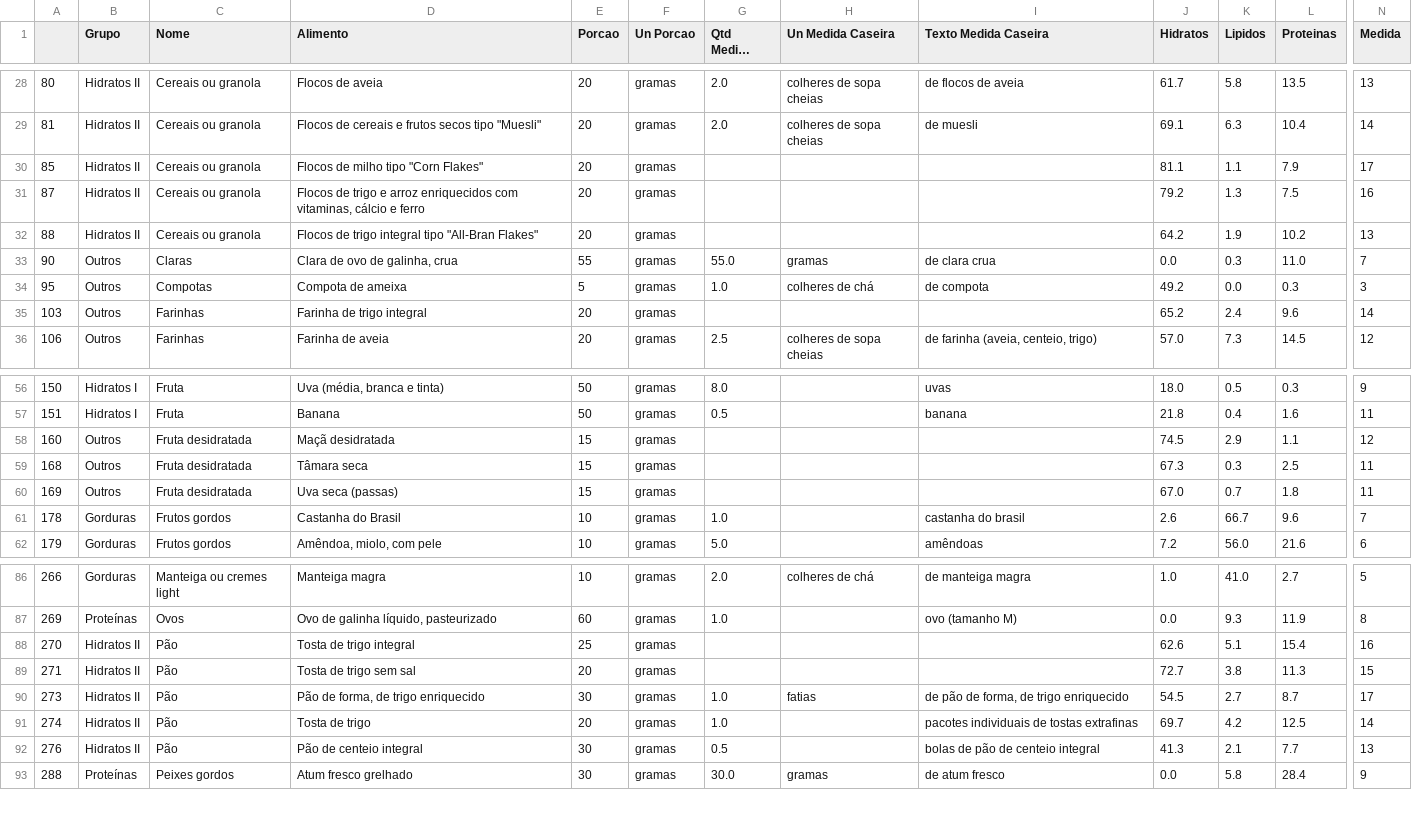
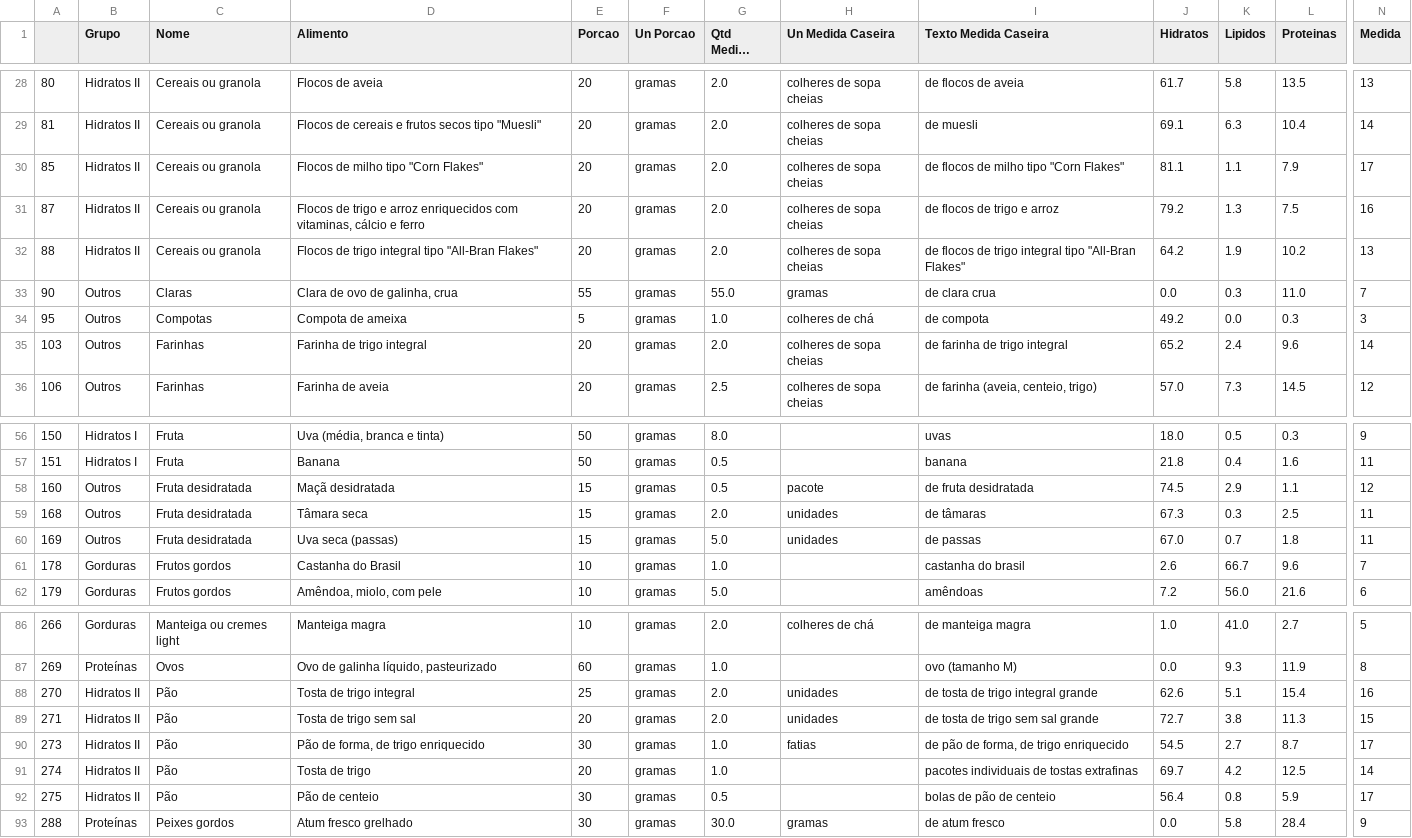
Before and after one commit to gonvideira/food-data, a CSV file: EquivalentesDetalhe.csv, drawn as a sheet; only a part is shown, gaps mark what is left out; long unchanged cells end in …; the diff names each change by its address in the sheet, - before the commit and + after, or states it on an @@ line.

```diff
--- a/EquivalentesDetalhe.csv
+++ b/EquivalentesDetalhe.csv
-G30:G32 (Qtd Medida Caseira): (empty)
+G30:G32 (Qtd Medida Caseira): 2.0
-H30:H32 (Un Medida Caseira): (empty)
+H30:H32 (Un Medida Caseira): colheres de sopa cheias
-I30 (Texto Medida Caseira): (empty)
+I30 (Texto Medida Caseira): de flocos de milho tipo "Corn Flakes"
-I31 (Texto Medida Caseira): (empty)
+I31 (Texto Medida Caseira): de flocos de trigo e arroz
-I32 (Texto Medida Caseira): (empty)
+I32 (Texto Medida Caseira): de flocos de trigo integral tipo "All-Bran Flakes"
-G35 (Qtd Medida Caseira): (empty)
+G35 (Qtd Medida Caseira): 2.0
-H35 (Un Medida Caseira): (empty)
+H35 (Un Medida Caseira): colheres de sopa cheias
-I35 (Texto Medida Caseira): (empty)
+I35 (Texto Medida Caseira): de farinha de trigo integral
-G58 (Qtd Medida Caseira): (empty)
+G58 (Qtd Medida Caseira): 0.5
-H58 (Un Medida Caseira): (empty)
+H58 (Un Medida Caseira): pacote
-I58 (Texto Medida Caseira): (empty)
+I58 (Texto Medida Caseira): de fruta desidratada
-G59 (Qtd Medida Caseira): (empty)
+G59 (Qtd Medida Caseira): 2.0
-H59:H60 (Un Medida Caseira): (empty)
+H59:H60 (Un Medida Caseira): unidades
-I59 (Texto Medida Caseira): (empty)
+I59 (Texto Medida Caseira): de tâmaras
-G60 (Qtd Medida Caseira): (empty)
+G60 (Qtd Medida Caseira): 5.0
-I60 (Texto Medida Caseira): (empty)
+I60 (Texto Medida Caseira): de passas
-G88:G89 (Qtd Medida Caseira): (empty)
+G88:G89 (Qtd Medida Caseira): 2.0
-H88:H89 (Un Medida Caseira): (empty)
+H88:H89 (Un Medida Caseira): unidades
-I88 (Texto Medida Caseira): (empty)
+I88 (Texto Medida Caseira): de tosta de trigo integral grande
-I89 (Texto Medida Caseira): (empty)
+I89 (Texto Medida Caseira): de tosta de trigo sem sal grande
-A92: 276
+A92: 275
-D92 (Alimento): Pão de centeio integral
+D92 (Alimento): Pão de centeio
-I92 (Texto Medida Caseira): bolas de pão de centeio integral
+I92 (Texto Medida Caseira): bolas de pão de centeio
-J92 (Hidratos): 41.3
+J92 (Hidratos): 56.4
-K92 (Lipidos): 2.1
+K92 (Lipidos): 0.8
-L92 (Proteinas): 7.7
+L92 (Proteinas): 5.9
-N92 (Medida): 13
+N92 (Medida): 17
```
Also changed, not shown: EquivalentesResumo.csv, 2 other files.
